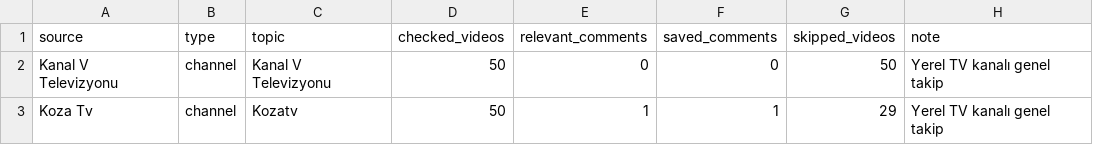
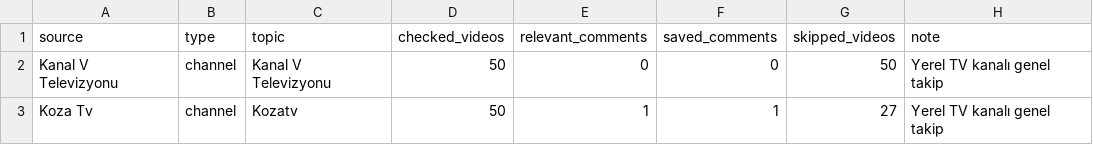
Before and after one commit to korayarhan/dijital-antalya-nabzi, a CSV file: data/auto_social/youtube_summary.csv, drawn as a sheet.

```diff
--- a/data/auto_social/youtube_summary.csv
+++ b/data/auto_social/youtube_summary.csv
@@ -2,2 +2,2 @@
 Kanal V Televizyonu,channel,Kanal V Televizyonu,50,0,0,50,Yerel TV kanalı genel takip
-Koza Tv,channel,Kozatv,50,1,1,29,Yerel TV kanalı genel takip
+Koza Tv,channel,Kozatv,50,1,1,27,Yerel TV kanalı genel takip
```
Also changed, not shown: data/archive/daily_decision_log.csv, data/auto_social/president_x_posts.csv, 10 other files.
